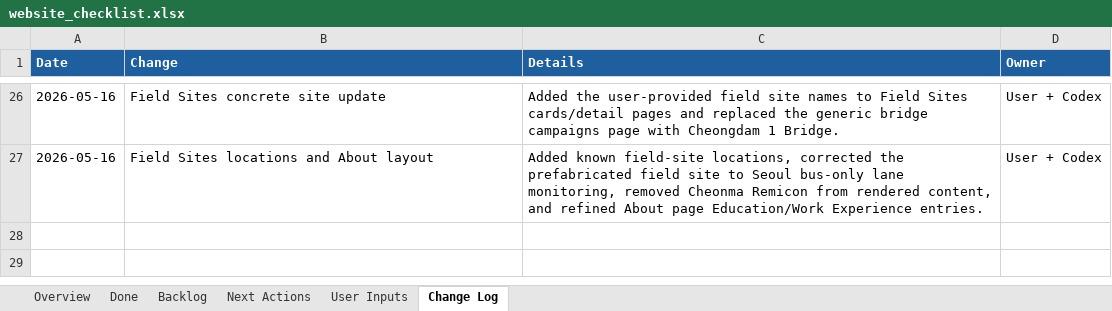
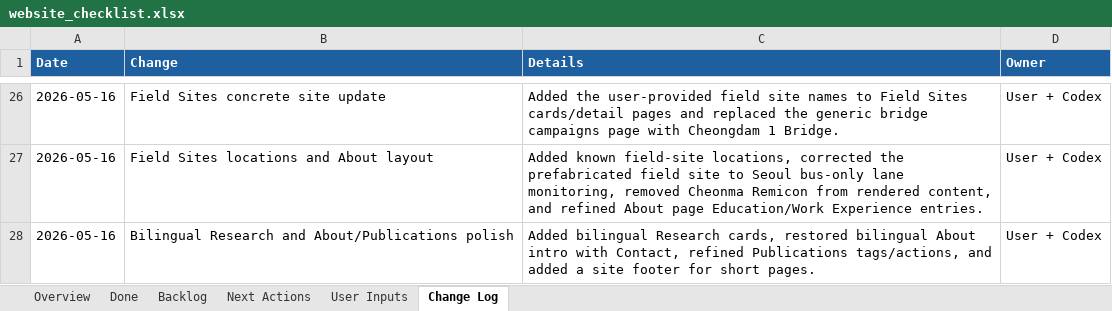
Before and after one commit to pjy5451/pjy5451.github.io, an Excel workbook: website_checklist.xlsx, sheet Change Log, drawn as a sheet; only a part is shown, gaps mark what is left out; values as stored, in another font and other column widths than the file's, no borders; the diff names each change by its address in the sheet, - before the commit and + after, or states it on an @@ line.

Commit message:
Polish bilingual research layout

```diff
--- a/website_checklist.xlsx (sheet Change Log)
+++ b/website_checklist.xlsx (sheet Change Log)
+row 28: 2026-05-16 | Bilingual Research and About/Publications polish | Added bilingual Research cards, restored bilingual About intro with Contact, refined Publications tags/actions, and added a site footer for short pages. | User + Codex
```
Also changed, not shown: sheet Done, sheet Overview, 9 other files.
